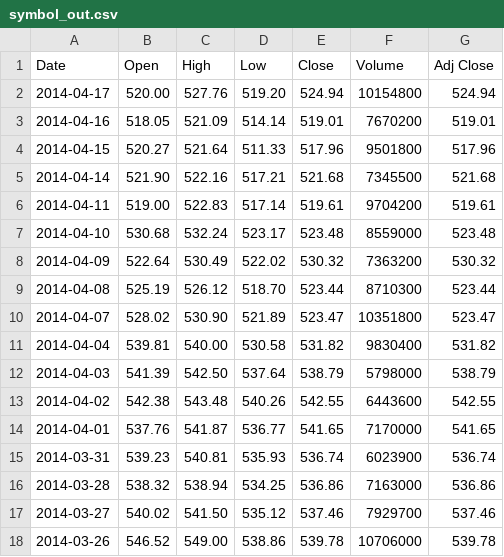
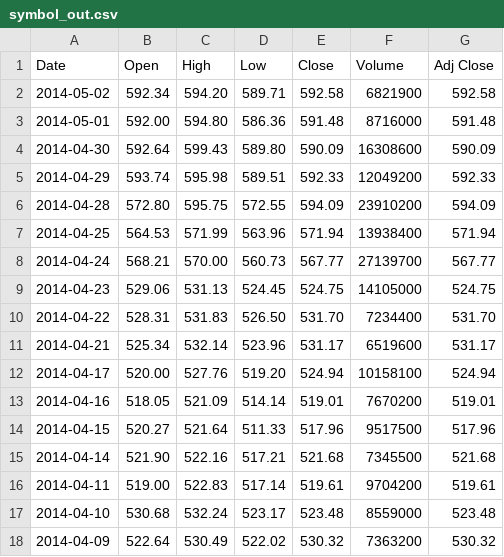
Before and after one commit to ksberg/java-tsmarketsource, a CSV file: symbol_out.csv, drawn as a sheet; only a part is shown; the shorter side is filled out with more unchanged rows.

```diff
--- a/symbol_out.csv
+++ b/symbol_out.csv
@@ -1,5 +1,15 @@
 Date,Open,High,Low,Close,Volume,Adj Close
-2014-04-17,520.00,527.76,519.20,524.94,10154800,524.94
+2014-05-02,592.34,594.20,589.71,592.58,6821900,592.58
+2014-05-01,592.00,594.80,586.36,591.48,8716000,591.48
+2014-04-30,592.64,599.43,589.80,590.09,16308600,590.09
+2014-04-29,593.74,595.98,589.51,592.33,12049200,592.33
+2014-04-28,572.80,595.75,572.55,594.09,23910200,594.09
+2014-04-25,564.53,571.99,563.96,571.94,13938400,571.94
+2014-04-24,568.21,570.00,560.73,567.77,27139700,567.77
+2014-04-23,529.06,531.13,524.45,524.75,14105000,524.75
+2014-04-22,528.31,531.83,526.50,531.70,7234400,531.70
+2014-04-21,525.34,532.14,523.96,531.17,6519600,531.17
+2014-04-17,520.00,527.76,519.20,524.94,10158100,524.94
 2014-04-16,518.05,521.09,514.14,519.01,7670200,519.01
-2014-04-15,520.27,521.64,511.33,517.96,9501800,517.96
+2014-04-15,520.27,521.64,511.33,517.96,9517500,517.96
 2014-04-14,521.90,522.16,517.21,521.68,7345500,521.68
```
Also changed, not shown: 38 other files.
